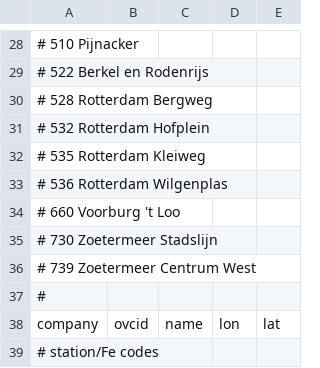
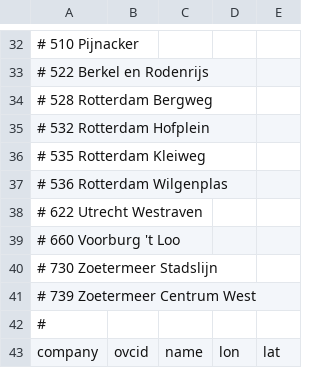
Before and after one commit to wandcode/ovc-tools, a TSV file: stations/data_ns.tsv, drawn as a sheet; only a part is shown, gaps mark what is left out; the shorter side is filled out with more unchanged rows; the diff covers the shown part only.

Commit message:
Updated stations

```diff
--- a/stations/data_ns.tsv
+++ b/stations/data_ns.tsv
@@ -33,2 +37,3 @@
 #  536    Rotterdam Wilgenplas
+#  622    Utrecht Westraven
 #  660    Voorburg 't Loo
```
Also changed, not shown: 5 added rows, 5 removed rows and 32 edited cells elsewhere in this file, stations/machines_stations.tsv.
